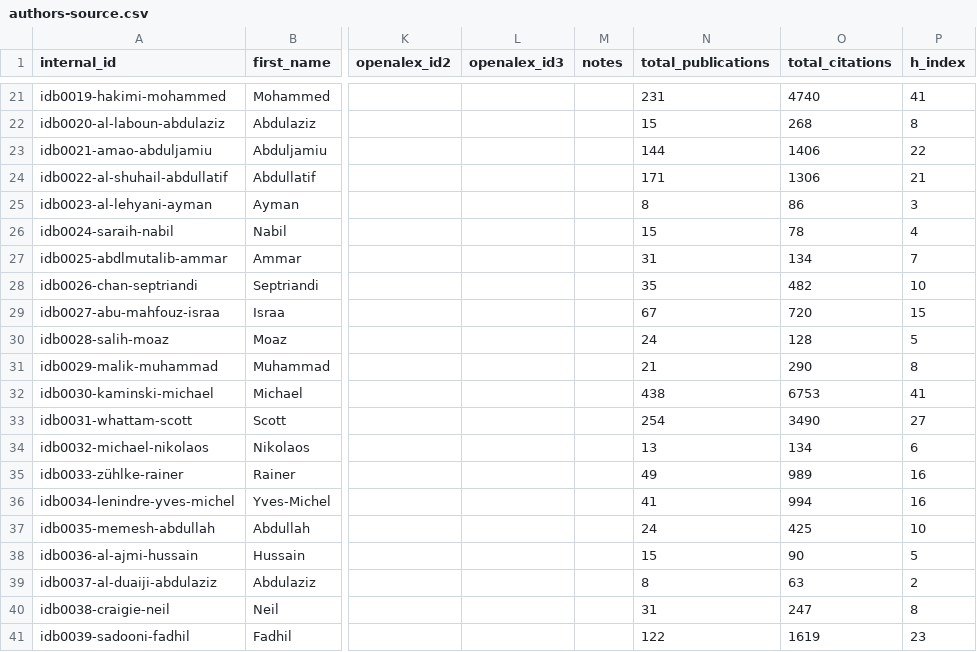
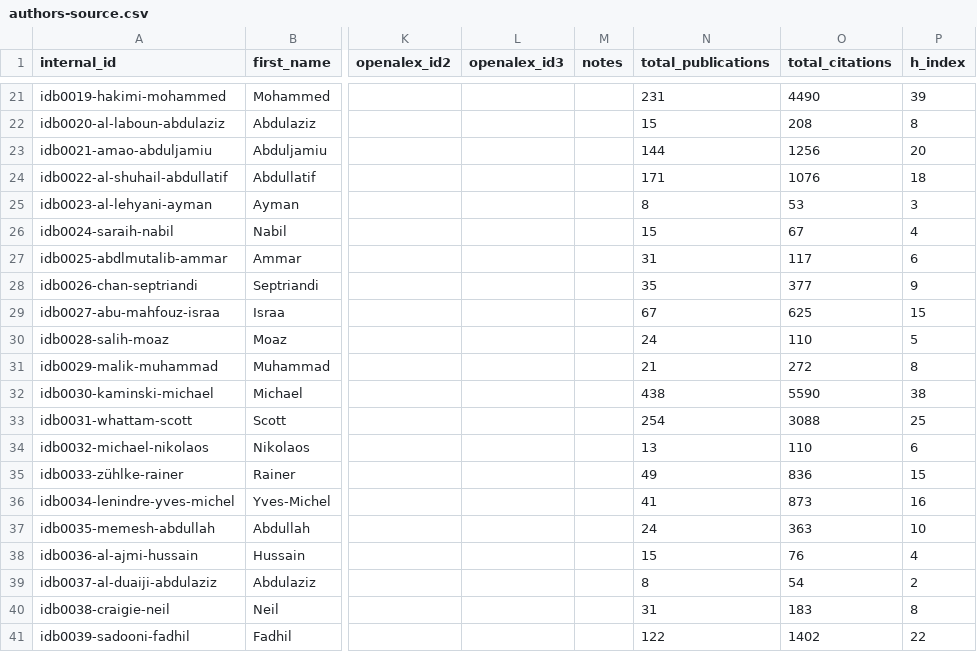
Before and after one commit to geosciencearabia/geosciencearabia.github.io, a CSV file: data/config/authors-source.csv, drawn as a sheet; only a part is shown, gaps mark what is left out; the diff covers the shown part only; the diff names each change by its address in the sheet, - before the commit and + after, or states it on an @@ line.

```diff
--- a/data/config/authors-source.csv
+++ b/data/config/authors-source.csv
-O21 (total_citations): 4740
+O21 (total_citations): 4490
-P21 (h_index): 41
+P21 (h_index): 39
-O22 (total_citations): 268
+O22 (total_citations): 208
-O23 (total_citations): 1406
+O23 (total_citations): 1256
-P23 (h_index): 22
+P23 (h_index): 20
-O24 (total_citations): 1306
+O24 (total_citations): 1076
-P24 (h_index): 21
+P24 (h_index): 18
-O25 (total_citations): 86
+O25 (total_citations): 53
-O26 (total_citations): 78
+O26 (total_citations): 67
-O27 (total_citations): 134
+O27 (total_citations): 117
-P27 (h_index): 7
+P27 (h_index): 6
-O28 (total_citations): 482
+O28 (total_citations): 377
-P28 (h_index): 10
+P28 (h_index): 9
-O29 (total_citations): 720
+O29 (total_citations): 625
-O30 (total_citations): 128
+O30 (total_citations): 110
-O31 (total_citations): 290
+O31 (total_citations): 272
-O32 (total_citations): 6753
+O32 (total_citations): 5590
-P32 (h_index): 41
+P32 (h_index): 38
-O33 (total_citations): 3490
+O33 (total_citations): 3088
-P33 (h_index): 27
+P33 (h_index): 25
-O34 (total_citations): 134
+O34 (total_citations): 110
-O35 (total_citations): 989
+O35 (total_citations): 836
-P35 (h_index): 16
+P35 (h_index): 15
-O36 (total_citations): 994
+O36 (total_citations): 873
-O37 (total_citations): 425
+O37 (total_citations): 363
-O38 (total_citations): 90
+O38 (total_citations): 76
-P38 (h_index): 5
+P38 (h_index): 4
-O39 (total_citations): 63
+O39 (total_citations): 54
-O40 (total_citations): 247
+O40 (total_citations): 183
-O41 (total_citations): 1619
+O41 (total_citations): 1402
-P41 (h_index): 23
+P41 (h_index): 22
```
Also changed, not shown: 67 edited cells elsewhere in this file, 5 other files.
